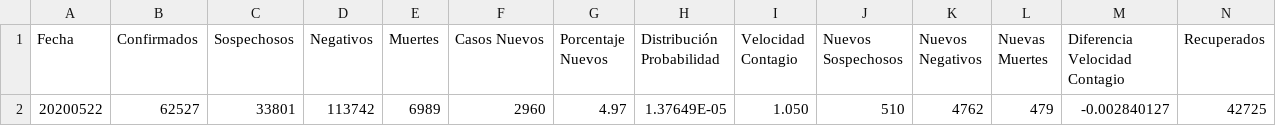
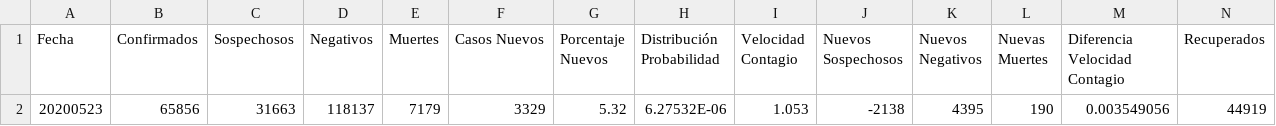
Before and after one commit to juanjmtzs/BI-COVID19, a CSV file: LastDay.csv, drawn as a sheet; only a part is shown; removed rows and columns are numbered as before the commit, all else as after; rows hold the shown columns only; the diff names each change by its address in the sheet, - before the commit and + after, or states it on an @@ line.

```diff
--- a/LastDay.csv
+++ b/LastDay.csv
-row 2: 20200522 | 62527 | 33801 | 113742 | 6989 | 2960 | 4.97 | 1.37649E-05 | 1.050 | 510 | 4762 | 479 | -0.002840127 | 42725
+row 2: 20200523 | 65856 | 31663 | 118137 | 7179 | 3329 | 5.32 | 6.27532E-06 | 1.053 | -2138 | 4395 | 190 | 0.003549056 | 44919
```
Also changed, not shown: LETALIDAD_LOAD.csv, TEST_LOAD.csv, 1 other file.
